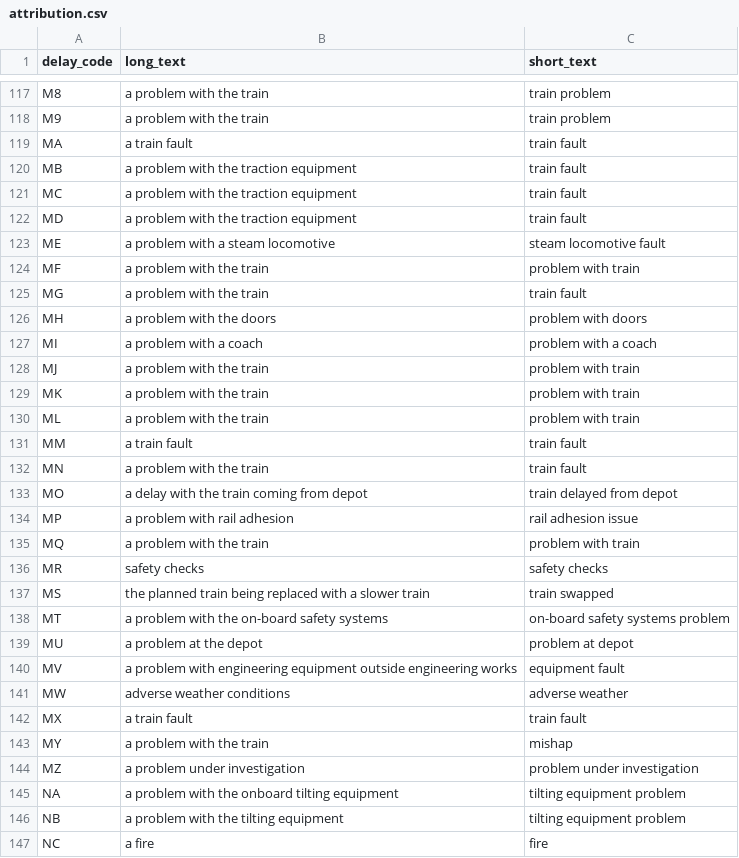
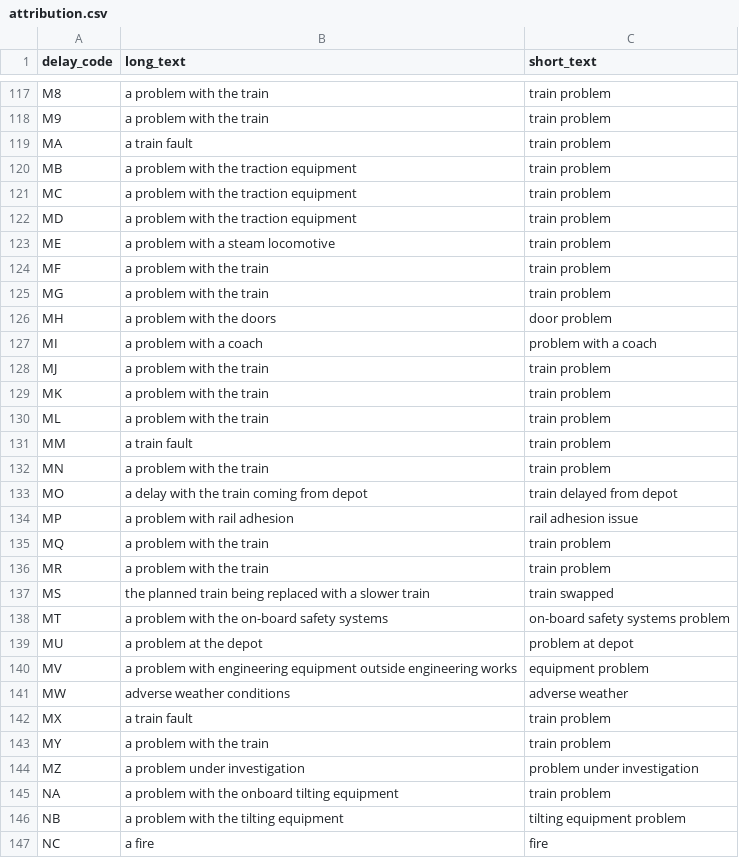
Before and after one commit to realtimetrains/nr-reference-data, a CSV file: attribution.csv, drawn as a sheet; only a part is shown, gaps mark what is left out; the diff covers the shown part only.

```diff
--- a/attribution.csv
+++ b/attribution.csv
@@ -118,20 +118,20 @@ M8,a problem with the train,train problem
 M9,a problem with the train,train problem
-MA,a train fault,train fault
-MB,a problem with the traction equipment,train fault
-MC,a problem with the traction equipment,train fault
-MD,a problem with the traction equipment,train fault
-ME,a problem with a steam locomotive,steam locomotive fault
-MF,a problem with the train,problem with train
-MG,a problem with the train,train fault
-MH,a problem with the doors,problem with doors
+MA,a train fault,train problem
+MB,a problem with the traction equipment,train problem
+MC,a problem with the traction equipment,train problem
+MD,a problem with the traction equipment,train problem
+ME,a problem with a steam locomotive,train problem
+MF,a problem with the train,train problem
+MG,a problem with the train,train problem
+MH,a problem with the doors,door problem
 MI,a problem with a coach,problem with a coach
-MJ,a problem with the train,problem with train
-MK,a problem with the train,problem with train
-ML,a problem with the train,problem with train
-MM,a train fault,train fault
-MN,a problem with the train,train fault
+MJ,a problem with the train,train problem
+MK,a problem with the train,train problem
+ML,a problem with the train,train problem
+MM,a train fault,train problem
+MN,a problem with the train,train problem
 MO,a delay with the train coming from depot,train delayed from depot
 MP,a problem with rail adhesion,rail adhesion issue
-MQ,a problem with the train,problem with train
-MR,safety checks,safety checks
+MQ,a problem with the train,train problem
+MR,a problem with the train,train problem
 MS,the planned train being replaced with a slower train,train swapped
@@ -139,8 +139,8 @@ MT,a problem with the on-board safety systems,on-board safety systems problem
 MU,a problem at the depot,problem at depot
-MV,a problem with engineering equipment outside engineering works,equipment fault
+MV,a problem with engineering equipment outside engineering works,equipment problem
 MW,adverse weather conditions,adverse weather
-MX,a train fault,train fault
-MY,a problem with the train,mishap
+MX,a train fault,train problem
+MY,a problem with the train,train problem
 MZ,a problem under investigation,problem under investigation
-NA,a problem with the onboard tilting equipment,tilting equipment problem
+NA,a problem with the onboard tilting equipment,train problem
 NB,a problem with the tilting equipment,tilting equipment problem
```
Also changed, not shown: 9 added rows, 1 moved row and 33 edited cells elsewhere in this file.
